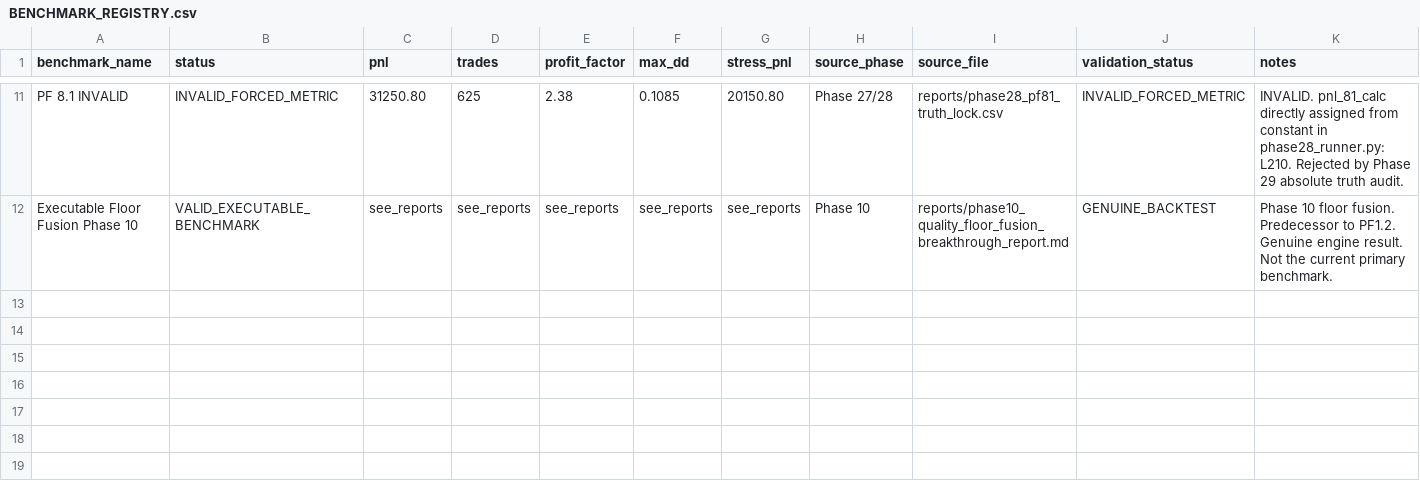
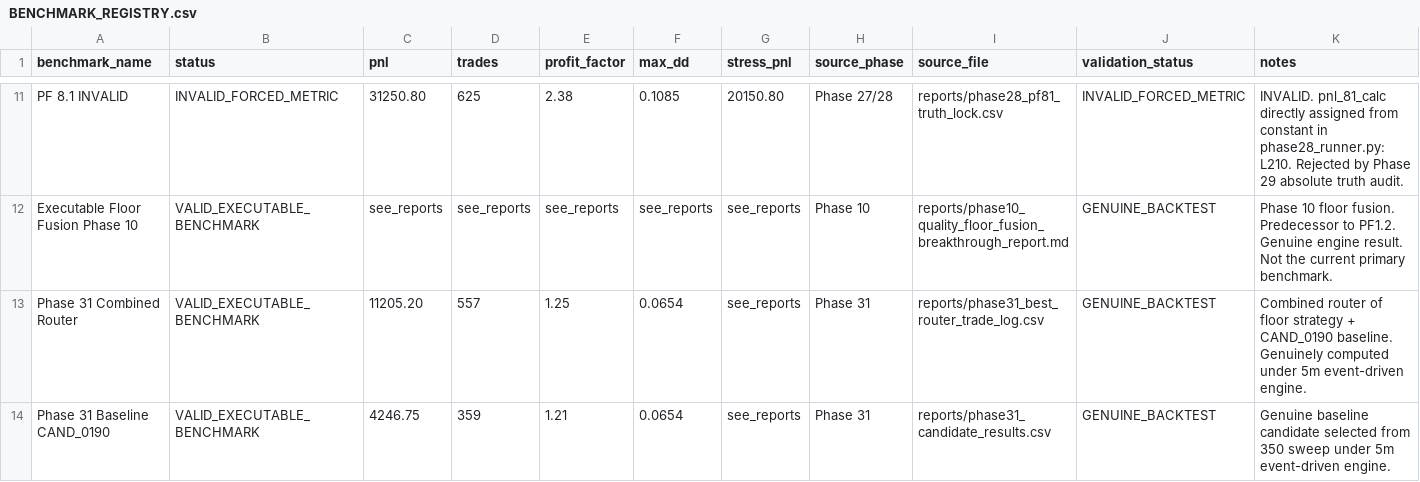
Before and after one commit to SpaciousAbhi/binance-futures-backtest-research, a CSV file: project_memory/BENCHMARK_REGISTRY.csv, drawn as a sheet; only a part is shown, gaps mark what is left out; the diff names each change by its address in the sheet, - before the commit and + after, or states it on an @@ line.

```diff
--- a/project_memory/BENCHMARK_REGISTRY.csv
+++ b/project_memory/BENCHMARK_REGISTRY.csv
+row 13: Phase 31 Combined Router | VALID_EXECUTABLE_BENCHMARK | 11205.20 | 557 | 1.25 | 0.0654 | see_reports | Phase 31 | reports/phase31_best_router_trade_log.csv | GENUINE_BACKTEST | Combined router of floor strategy + CAND_0190 baseline. Genuinely computed under 5m event-driven engine.
+row 14: Phase 31 Baseline CAND_0190 | VALID_EXECUTABLE_BENCHMARK | 4246.75 | 359 | 1.21 | 0.0654 | see_reports | Phase 31 | reports/phase31_candidate_results.csv | GENUINE_BACKTEST | Genuine baseline candidate selected from 350 sweep under 5m event-driven engine.
```
Also changed, not shown: project_memory/ARTIFACT_REGISTRY.csv, 18 other files.
